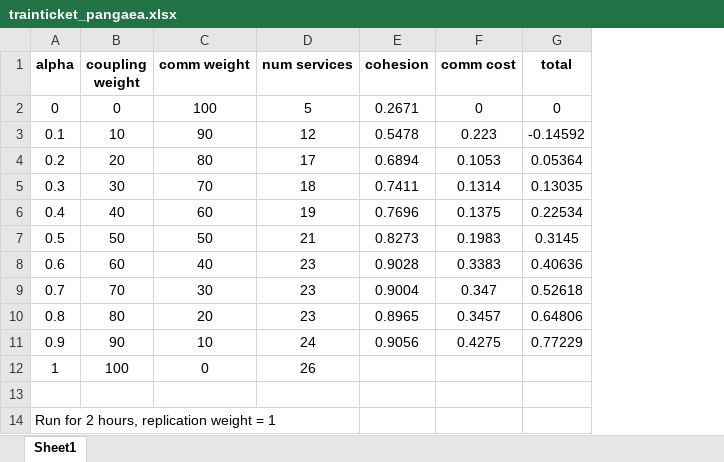
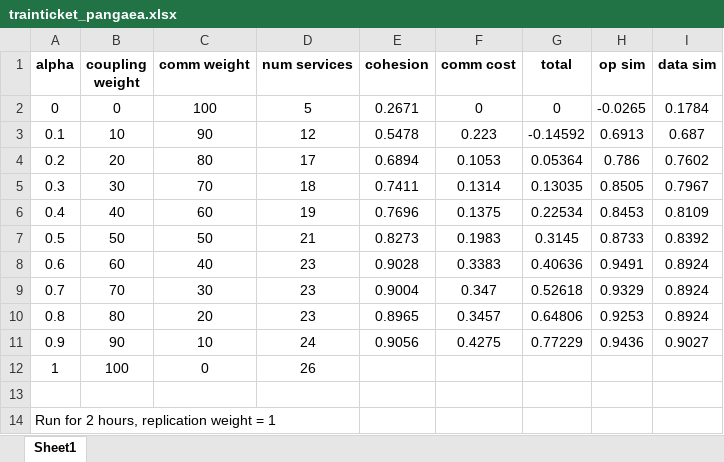
Before and after one commit to deib-polimi/Cromlech, an Excel workbook: pangaea/pangaea-artefact/output_converter/trainticket_results/trainticket_pangaea.xlsx, sheet Sheet1, drawn as a sheet; values as stored, in another font and other column widths than the file's, no borders; the diff names each change by its address in the sheet, - before the commit and + after, or states it on an @@ line.

Commit message:
Added Pangea's trainticket architectures files to compute similarity. Added similarity in excel results.

```diff
--- a/pangaea/pangaea-artefact/output_converter/trainticket_results/trainticket_pangaea.xlsx (sheet Sheet1)
+++ b/pangaea/pangaea-artefact/output_converter/trainticket_results/trainticket_pangaea.xlsx (sheet Sheet1)
+column H (op sim), rows 2-11: -0.0265 | 0.6913 | 0.786 | 0.8505 | 0.8453 | 0.8733 | 0.9491 | 0.9329 | 0.9253 | 0.9436
+column I (data sim), rows 2-11: 0.1784 | 0.687 | 0.7602 | 0.7967 | 0.8109 | 0.8392 | 0.8924 | 0.8924 | 0.8924 | 0.9027
```
Also changed, not shown: 10 other files.
